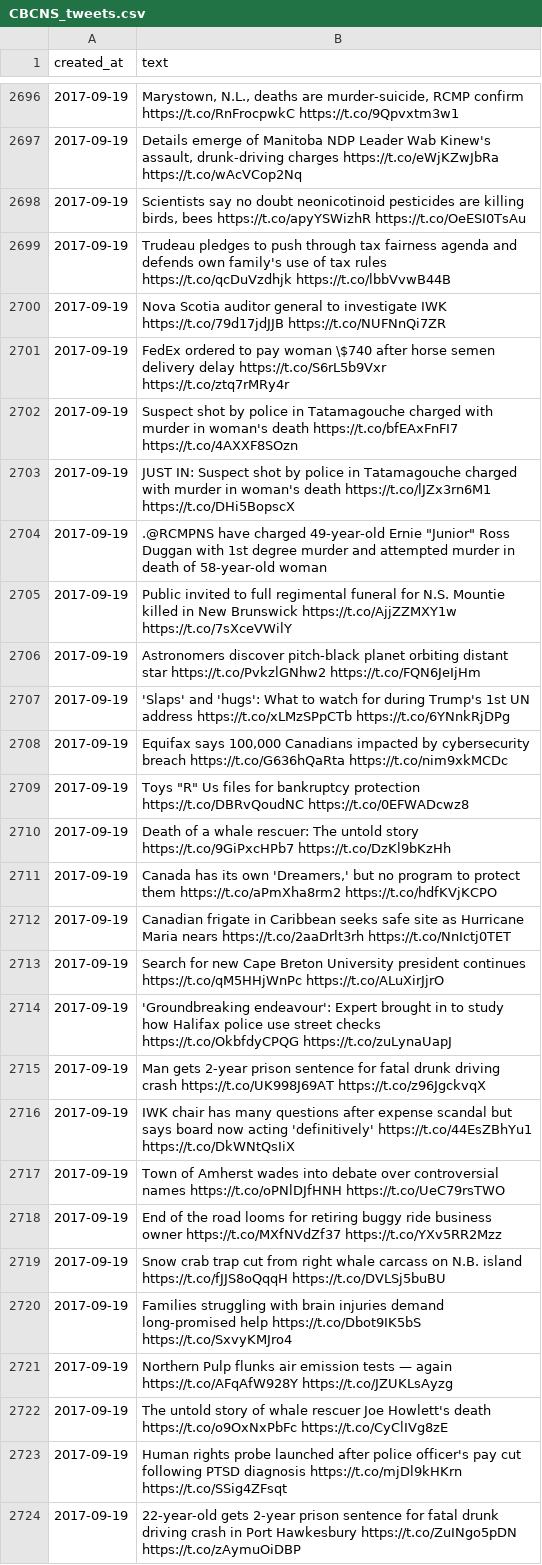
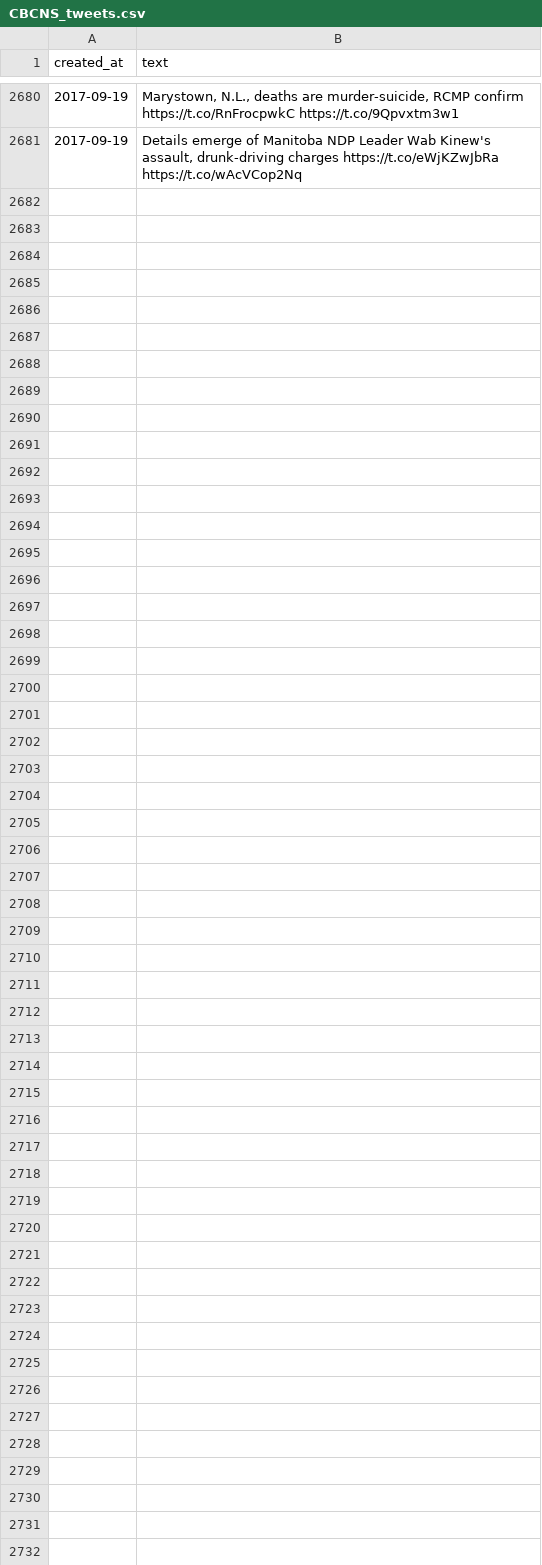
Before and after one commit to samyuyitung/canadian-news-tweets, a CSV file: tweets/CBCNS_tweets.csv, drawn as a sheet; only a part is shown, gaps mark what is left out; removed rows and columns are numbered as before the commit, all else as after; the diff covers the shown part only; the diff names each change by its address in the sheet, - before the commit and + after, or states it on an @@ line.

```diff
--- a/tweets/CBCNS_tweets.csv
+++ b/tweets/CBCNS_tweets.csv
-row 2698: 2017-09-19 | Scientists say no doubt neonicotinoid pesticides are killing birds, bees https://t.co/apyYSWizhR https://t.co/OeESI0TsAu
-row 2699: 2017-09-19 | Trudeau pledges to push through tax fairness agenda and defends own family's use of tax rules https://t.co/qcDuVzdhjk https://t.co/lbbVvwB44B
-row 2700: 2017-09-19 | Nova Scotia auditor general to investigate IWK https://t.co/79d17jdJJB https://t.co/NUFNnQi7ZR
-row 2701: 2017-09-19 | FedEx ordered to pay woman \$740 after horse semen delivery delay https://t.co/S6rL5b9Vxr https://t.co/ztq7rMRy4r
-row 2702: 2017-09-19 | Suspect shot by police in Tatamagouche charged with murder in woman's death https://t.co/bfEAxFnFI7 https://t.co/4AXXF8SOzn
-row 2703: 2017-09-19 | JUST IN: Suspect shot by police in Tatamagouche charged with murder in woman's death https://t.co/lJZx3rn6M1 https://t.co/DHi5BopscX
-row 2704: 2017-09-19 | .@RCMPNS have charged 49-year-old Ernie "Junior" Ross Duggan with 1st degree murder and attempted murder in death of 58-year-old woman
-row 2705: 2017-09-19 | Public invited to full regimental funeral for N.S. Mountie killed in New Brunswick https://t.co/AjjZZMXY1w https://t.co/7sXceVWilY
-row 2706: 2017-09-19 | Astronomers discover pitch-black planet orbiting distant star https://t.co/PvkzlGNhw2 https://t.co/FQN6JeIjHm
-row 2707: 2017-09-19 | 'Slaps' and 'hugs': What to watch for during Trump's 1st UN address https://t.co/xLMzSPpCTb https://t.co/6YNnkRjDPg
-row 2708: 2017-09-19 | Equifax says 100,000 Canadians impacted by cybersecurity breach https://t.co/G636hQaRta https://t.co/nim9xkMCDc
-row 2709: 2017-09-19 | Toys "R" Us files for bankruptcy protection https://t.co/DBRvQoudNC https://t.co/0EFWADcwz8
-row 2710: 2017-09-19 | Death of a whale rescuer: The untold story https://t.co/9GiPxcHPb7 https://t.co/DzKl9bKzHh
-row 2711: 2017-09-19 | Canada has its own 'Dreamers,' but no program to protect them https://t.co/aPmXha8rm2 https://t.co/hdfKVjKCPO
-row 2712: 2017-09-19 | Canadian frigate in Caribbean seeks safe site as Hurricane Maria nears https://t.co/2aaDrlt3rh https://t.co/NnIctj0TET
-row 2713: 2017-09-19 | Search for new Cape Breton University president continues https://t.co/qM5HHjWnPc https://t.co/ALuXirJjrO
-row 2714: 2017-09-19 | 'Groundbreaking endeavour': Expert brought in to study how Halifax police use street checks https://t.co/OkbfdyCPQG https://t.co/zuLynaUapJ
-row 2715: 2017-09-19 | Man gets 2-year prison sentence for fatal drunk driving crash https://t.co/UK998J69AT https://t.co/z96JgckvqX
-row 2716: 2017-09-19 | IWK chair has many questions after expense scandal but says board now acting 'definitively' https://t.co/44EsZBhYu1 https://t.co/DkWNtQsIiX
-row 2717: 2017-09-19 | Town of Amherst wades into debate over controversial names https://t.co/oPNlDJfHNH https://t.co/UeC79rsTWO
-row 2718: 2017-09-19 | End of the road looms for retiring buggy ride business owner https://t.co/MXfNVdZf37 https://t.co/YXv5RR2Mzz
-row 2719: 2017-09-19 | Snow crab trap cut from right whale carcass on N.B. island https://t.co/fJJS8oQqqH https://t.co/DVLSj5buBU
-row 2720: 2017-09-19 | Families struggling with brain injuries demand long-promised help https://t.co/Dbot9IK5bS https://t.co/SxvyKMJro4
-row 2721: 2017-09-19 | Northern Pulp flunks air emission tests — again https://t.co/AFqAfW928Y https://t.co/JZUKLsAyzg
-row 2722: 2017-09-19 | The untold story of whale rescuer Joe Howlett's death https://t.co/o9OxNxPbFc https://t.co/CyClIVg8zE
-row 2723: 2017-09-19 | Human rights probe launched after police officer's pay cut following PTSD diagnosis https://t.co/mjDl9kHKrn https://t.co/SSig4ZFsqt
-row 2724: 2017-09-19 | 22-year-old gets 2-year prison sentence for fatal drunk driving crash in Port Hawkesbury https://t.co/ZuINgo5pDN https://t.co/zAymuOiDBP
```
Also changed, not shown: 7 added rows and 23 removed rows elsewhere in this file, tweets/CBCNB_tweets.csv, tweets/DailyGleaner_tweets.csv, 49 other files.
